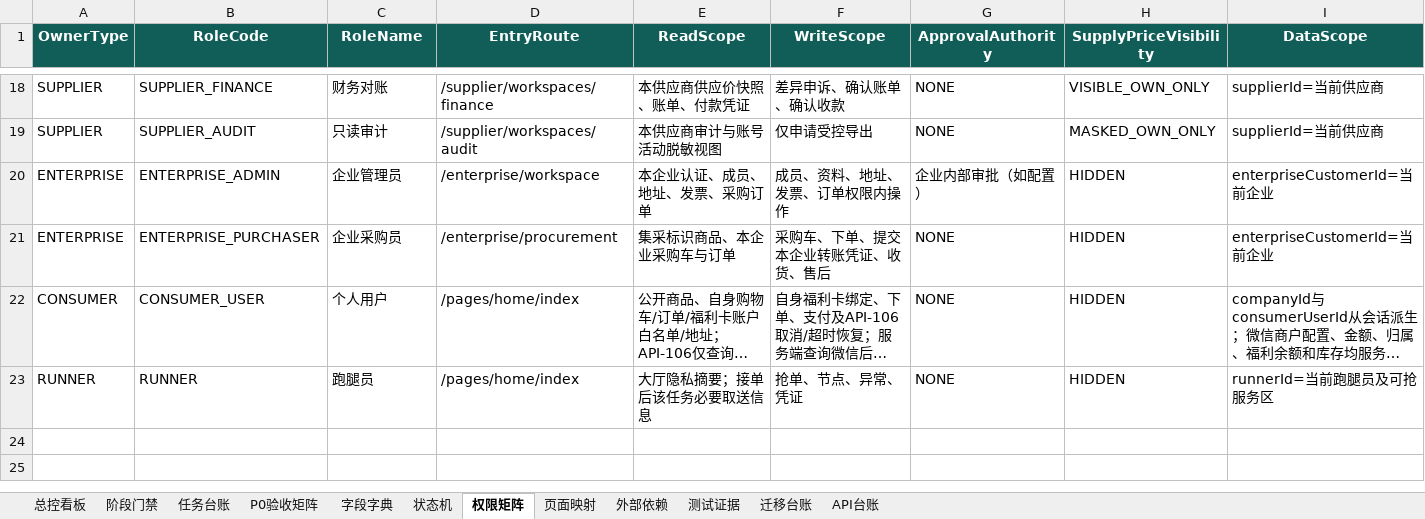
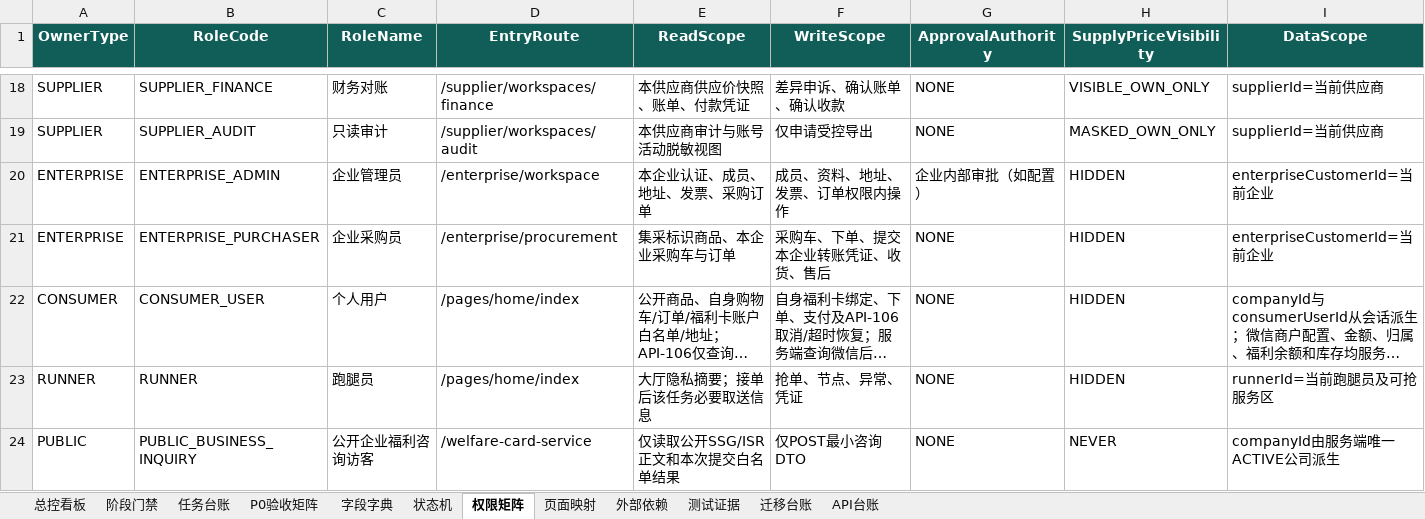
Before and after one commit to EasyStep-lee/flt1, an Excel workbook: 福礼社Codex5.6开发执行包V1.1/17-福礼社Codex5.6执行总控工作簿.xlsx, sheet 权限矩阵, drawn as a sheet; only a part is shown, gaps mark what is left out; long unchanged cells end in …; values as stored, in another font and other column widths than the file's, no borders; conditional formats and table styles not drawn; rows hold the shown columns only; the diff names each change by its address in the sheet, - before the commit and + after, or states it on an @@ line.

```diff
--- a/福礼社Codex5.6开发执行包V1.1/17-福礼社Codex5.6执行总控工作簿.xlsx (sheet 权限矩阵)
+++ b/福礼社Codex5.6开发执行包V1.1/17-福礼社Codex5.6执行总控工作簿.xlsx (sheet 权限矩阵)
+row 24: PUBLIC | PUBLIC_BUSINESS_INQUIRY | 公开企业福利咨询访客 | /welfare-card-service | 仅读取公开SSG/ISR正文和本次提交白名单结果 | 仅POST最小咨询DTO | NONE | NEVER | companyId由服务端唯一ACTIVE公司派生
```
Also changed, not shown: sheet 字段字典, sheet API台账, sheet 测试证据, sheet 页面映射, sheet 迁移台账, sheet 状态机, 4 more sheets, 19 other files.
